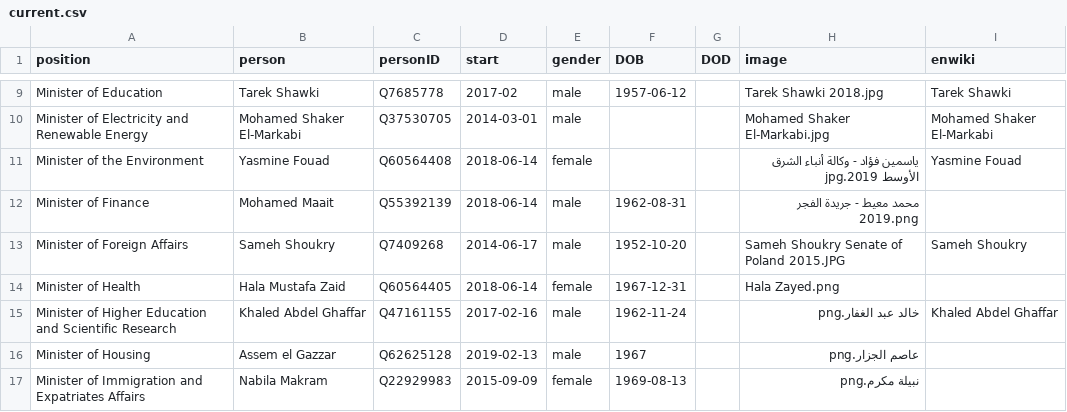
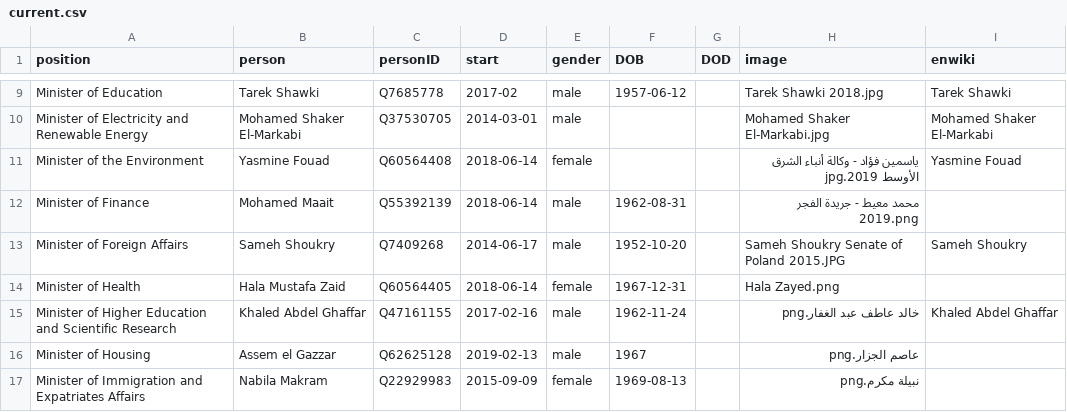
Before and after one commit to every-politician-scrapers/egypt-ministers, a CSV file: html/current.csv, drawn as a sheet; only a part is shown, gaps mark what is left out.

```diff
--- a/html/current.csv
+++ b/html/current.csv
@@ -14,3 +14,3 @@ Minister of Foreign Affairs,Sameh Shoukry,Q7409268,2014-06-17,male,1952-10-20,,S
 Minister of Health,Hala Mustafa Zaid,Q60564405,2018-06-14,female,1967-12-31,,Hala Zayed.png,
-Minister of Higher Education and Scientific Research,Khaled Abdel Ghaffar,Q47161155,2017-02-16,male,1962-11-24,,خالد عبد الغفار.png,Khaled Abdel Ghaffar
+Minister of Higher Education and Scientific Research,Khaled Abdel Ghaffar,Q47161155,2017-02-16,male,1962-11-24,,خالد عاطف عبد الغفار.png,Khaled Abdel Ghaffar
 Minister of Housing,Assem el Gazzar,Q62625128,2019-02-13,male,1967,,عاصم الجزار.png,
```
Also changed, not shown: html/holders21.csv.
